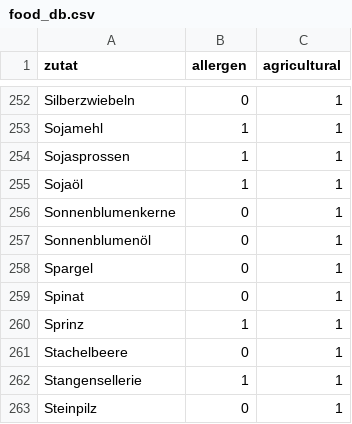
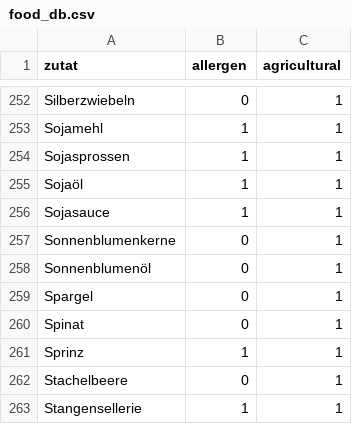
Before and after one commit to bar9/open-farming-hackdays-label-creator, a CSV file: src/food_db.csv, drawn as a sheet; only a part is shown, gaps mark what is left out; the shorter side is filled out with more unchanged rows.

Commit message:
add Sojasauce to food_db (allergen)

```diff
--- a/src/food_db.csv
+++ b/src/food_db.csv
@@ -255,2 +255,3 @@ Sojasprossen,1,1
 Sojaöl,1,1
+Sojasauce,1,1
 Sonnenblumenkerne,0,1
```
